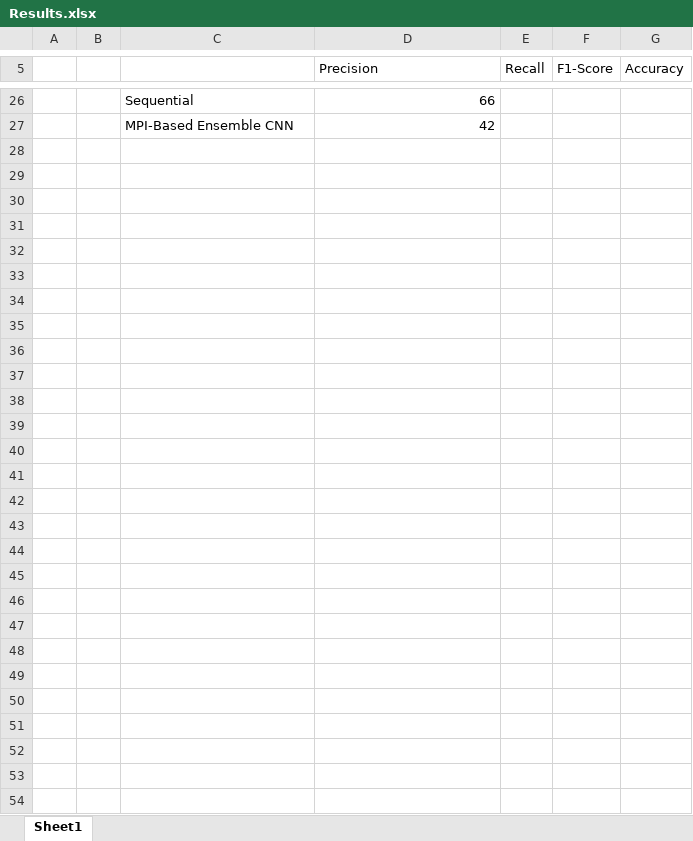
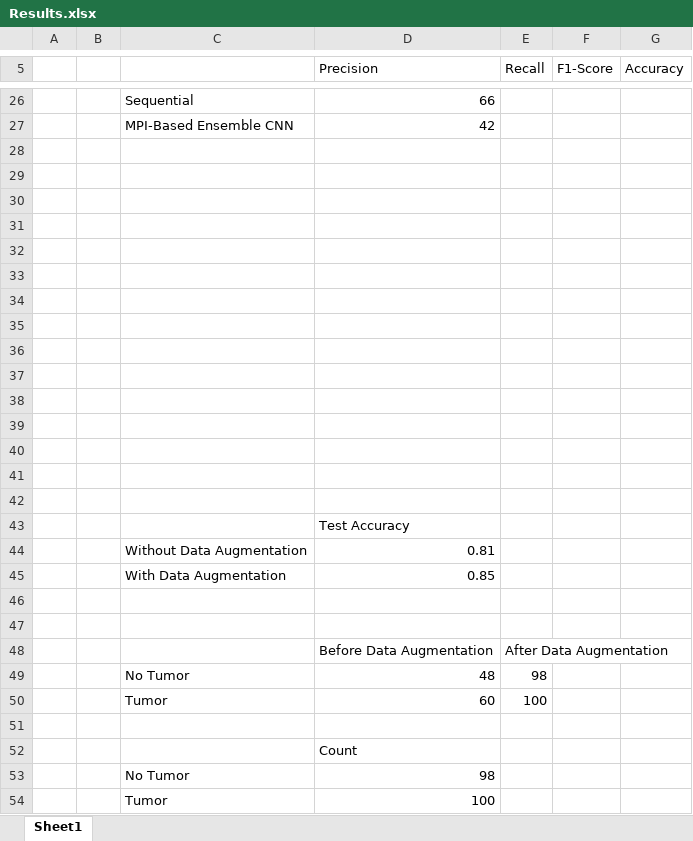
Before and after one commit to ZiaUrRehman-bit/CNN-Using-MPI, an Excel workbook: Results.xlsx, sheet Sheet1, drawn as a sheet; only a part is shown, gaps mark what is left out; values as stored, in another font and other column widths than the file's, no borders; charts and pictures not drawn; the diff names each change by its address in the sheet, - before the commit and + after, or states it on an @@ line.

```diff
--- a/Results.xlsx (sheet Sheet1)
+++ b/Results.xlsx (sheet Sheet1)
+row 28: (empty)
+row 29: (empty)
+row 30: (empty)
+row 31: (empty)
+row 32: (empty)
+row 33: (empty)
+row 34: (empty)
+row 35: (empty)
+row 36: (empty)
+row 37: (empty)
+row 38: (empty)
+row 39: (empty)
+row 40: (empty)
+row 41: (empty)
+row 42: (empty)
+row 43:  |  |  | Test Accuracy
+row 44:  |  | Without Data Augmentation | 0.81
+row 45:  |  | With Data Augmentation | 0.85
+row 46: (empty)
+row 47: (empty)
+row 48:  |  |  | Before Data Augmentation | After Data Augmentation
+row 49:  |  | No Tumor | 48 | 98
+row 50:  |  | Tumor | 60 | 100
+row 51: (empty)
+row 52:  |  |  | Count
+row 53:  |  | No Tumor | 98
+row 54:  |  | Tumor | 100
```
Also changed, not shown: charts or pictures, 2 other files.
